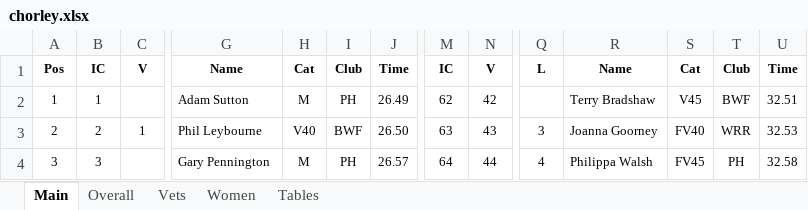
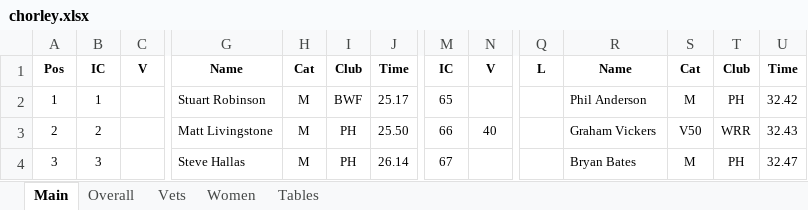
Before and after one commit to whortleberrybearer/InterClub, an Excel workbook: src/data/2009/road-gp/results/chorley.xlsx, sheet Main, drawn as a sheet; only a part is shown, gaps mark what is left out; values as stored, in another font and other column widths than the file's, no borders; the diff covers the shown part only; the diff names each change by its address in the sheet, - before the commit and + after, or states it on an @@ line.

```diff
--- a/src/data/2009/road-gp/results/chorley.xlsx (sheet Main)
+++ b/src/data/2009/road-gp/results/chorley.xlsx (sheet Main)
-G2: Adam Sutton
+G2: Stuart Robinson
-I2: PH
+I2: BWF
-J2: 26.49
+J2: 25.17
-M2: 62
+M2: 65
-N2: 42
+N2: (empty)
-R2: Terry Bradshaw
+R2: Phil Anderson
-S2: V45
+S2: M
-T2: BWF
+T2: PH
-U2: 32.51
+U2: 32.42
-C3: 1
+C3: (empty)
-G3: Phil Leybourne
+G3: Matt Livingstone
-H3: V40
+H3: M
-I3: BWF
+I3: PH
-J3: 26.50
+J3: 25.50
-M3: 63
+M3: 66
-N3: 43
+N3: 40
-Q3: 3
+Q3: (empty)
-R3: Joanna Goorney
+R3: Graham Vickers
-S3: FV40
+S3: V50
-U3: 32.53
+U3: 32.43
-G4: Gary Pennington
+G4: Steve Hallas
-J4: 26.57
+J4: 26.14
-M4: 64
+M4: 67
-N4: 44
+N4: (empty)
-Q4: 4
+Q4: (empty)
-R4: Philippa Walsh
+R4: Bryan Bates
-S4: FV45
+S4: M
-U4: 32.58
+U4: 32.47
```
Also changed, not shown: 3 added rows, 25 removed rows, 1133 edited cells and row numbers in column A elsewhere in this sheet, sheet Vets, sheet Overall, sheet Women, sheet Tables, src/data/2009/road-gp/results/preston.xlsx, src/data/2009/road-gp/results/red-rose.xlsx, 10 other files.
